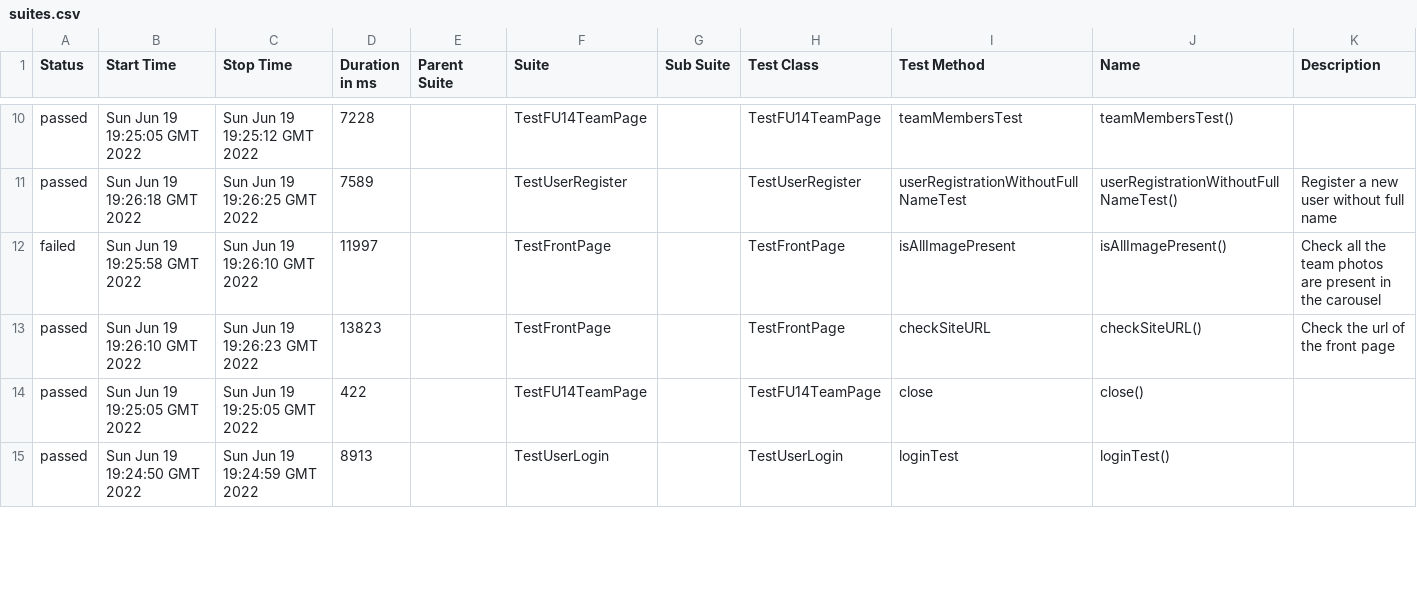
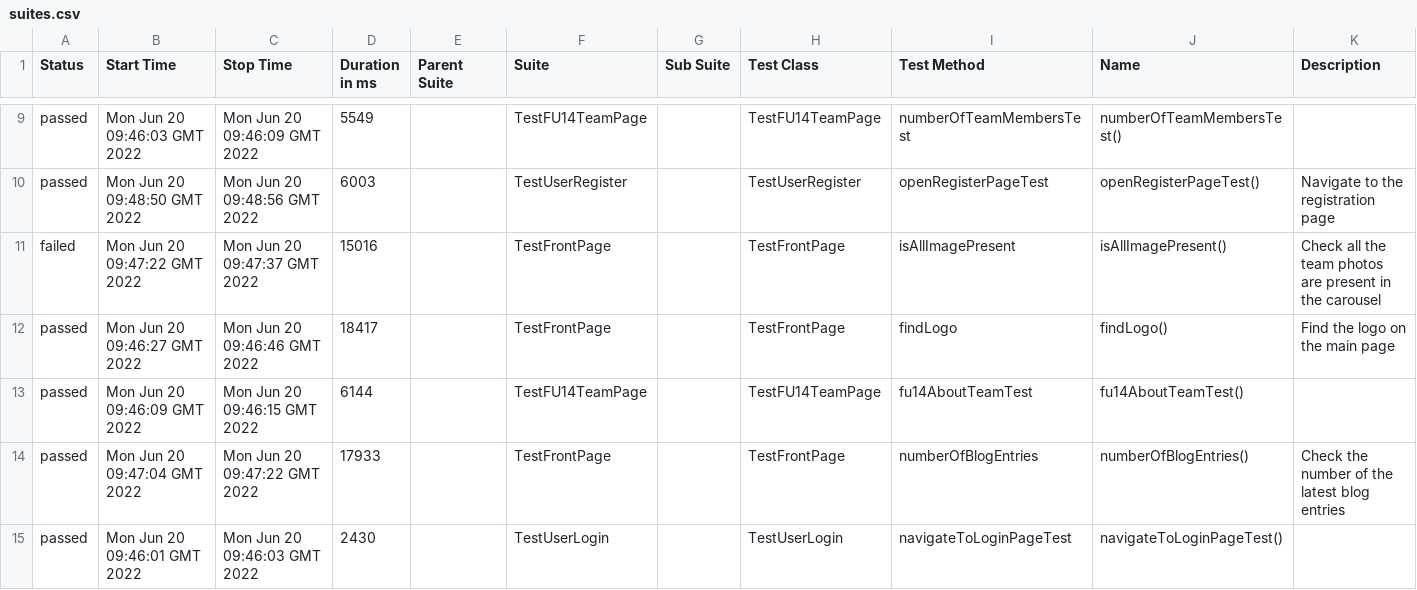
Before and after one commit to funakattila/srkga, a CSV file: 23/data/suites.csv, drawn as a sheet; only a part is shown, gaps mark what is left out; the diff covers the shown part only.

```diff
--- a/23/data/suites.csv
+++ b/23/data/suites.csv
@@ -10,6 +9,7 @@
-"passed","Sun Jun 19 19:25:05 GMT 2022","Sun Jun 19 19:25:12 GMT 2022","7228","","TestFU14TeamPage","","TestFU14TeamPage","teamMembersTest","teamMembersTest()",""
-"passed","Sun Jun 19 19:26:18 GMT 2022","Sun Jun 19 19:26:25 GMT 2022","7589","","TestUserRegister","","TestUserRegister","userRegistrationWithoutFullNameTest","userRegistrationWithoutFullNameTest()","Register a new user without full name"
-"failed","Sun Jun 19 19:25:58 GMT 2022","Sun Jun 19 19:26:10 GMT 2022","11997","","TestFrontPage","","TestFrontPage","isAllImagePresent","isAllImagePresent()","Check all the team photos are present in the carousel"
-"passed","Sun Jun 19 19:26:10 GMT 2022","Sun Jun 19 19:26:23 GMT 2022","13823","","TestFrontPage","","TestFrontPage","checkSiteURL","checkSiteURL()","Check the url of the front page"
-"passed","Sun Jun 19 19:25:05 GMT 2022","Sun Jun 19 19:25:05 GMT 2022","422","","TestFU14TeamPage","","TestFU14TeamPage","close","close()",""
-"passed","Sun Jun 19 19:24:50 GMT 2022","Sun Jun 19 19:24:59 GMT 2022","8913","","TestUserLogin","","TestUserLogin","loginTest","loginTest()",""
+"passed","Mon Jun 20 09:46:03 GMT 2022","Mon Jun 20 09:46:09 GMT 2022","5549","","TestFU14TeamPage","","TestFU14TeamPage","numberOfTeamMembersTest","numberOfTeamMembersTest()",""
+"passed","Mon Jun 20 09:48:50 GMT 2022","Mon Jun 20 09:48:56 GMT 2022","6003","","TestUserRegister","","TestUserRegister","openRegisterPageTest","openRegisterPageTest()","Navigate to the registration page"
+"failed","Mon Jun 20 09:47:22 GMT 2022","Mon Jun 20 09:47:37 GMT 2022","15016","","TestFrontPage","","TestFrontPage","isAllImagePresent","isAllImagePresent()","Check all the team photos are present in the carousel"
+"passed","Mon Jun 20 09:46:27 GMT 2022","Mon Jun 20 09:46:46 GMT 2022","18417","","TestFrontPage","","TestFrontPage","findLogo","findLogo()","Find the logo on the main page"
+"passed","Mon Jun 20 09:46:09 GMT 2022","Mon Jun 20 09:46:15 GMT 2022","6144","","TestFU14TeamPage","","TestFU14TeamPage","fu14AboutTeamTest","fu14AboutTeamTest()",""
+"passed","Mon Jun 20 09:47:04 GMT 2022","Mon Jun 20 09:47:22 GMT 2022","17933","","TestFrontPage","","TestFrontPage","numberOfBlogEntries","numberOfBlogEntries()","Check the number of the latest blog entries"
+"passed","Mon Jun 20 09:46:01 GMT 2022","Mon Jun 20 09:46:03 GMT 2022","2430","","TestUserLogin","","TestUserLogin","navigateToLoginPageTest","navigateToLoginPageTest()",""
```
Also changed, not shown: 6 added rows, 7 removed rows and 44 edited cells elsewhere in this file, 23/data/behaviors.csv, 58 other files.
